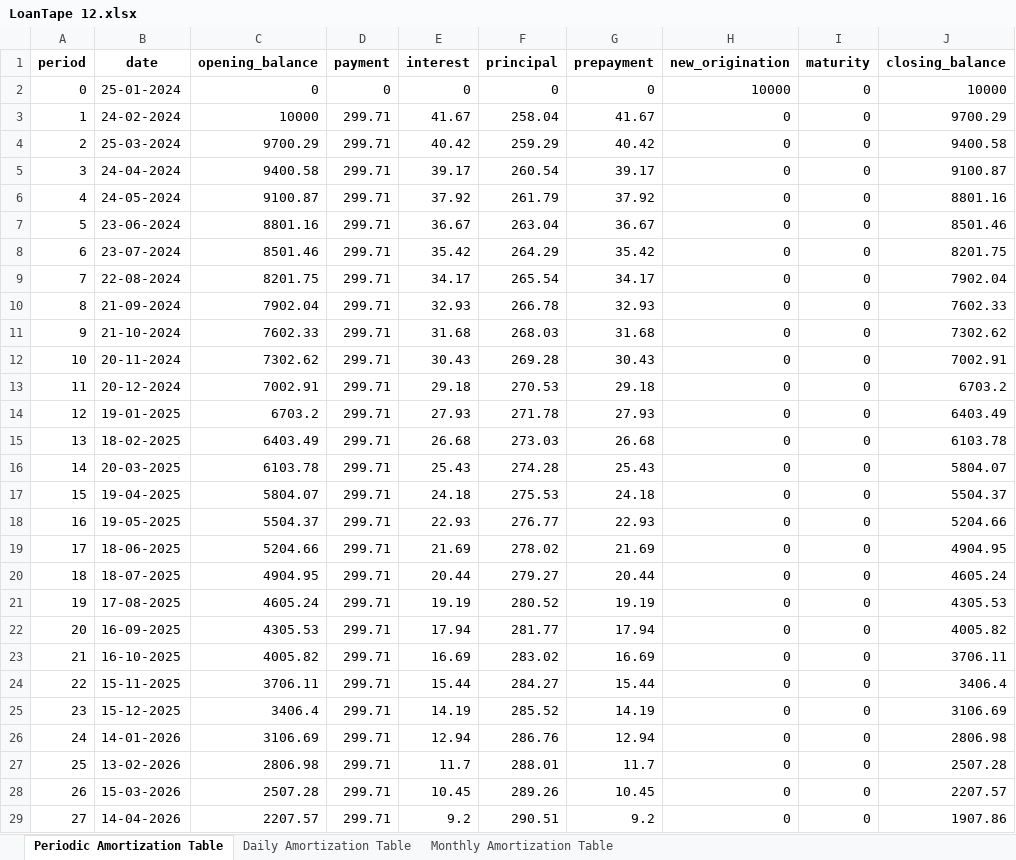
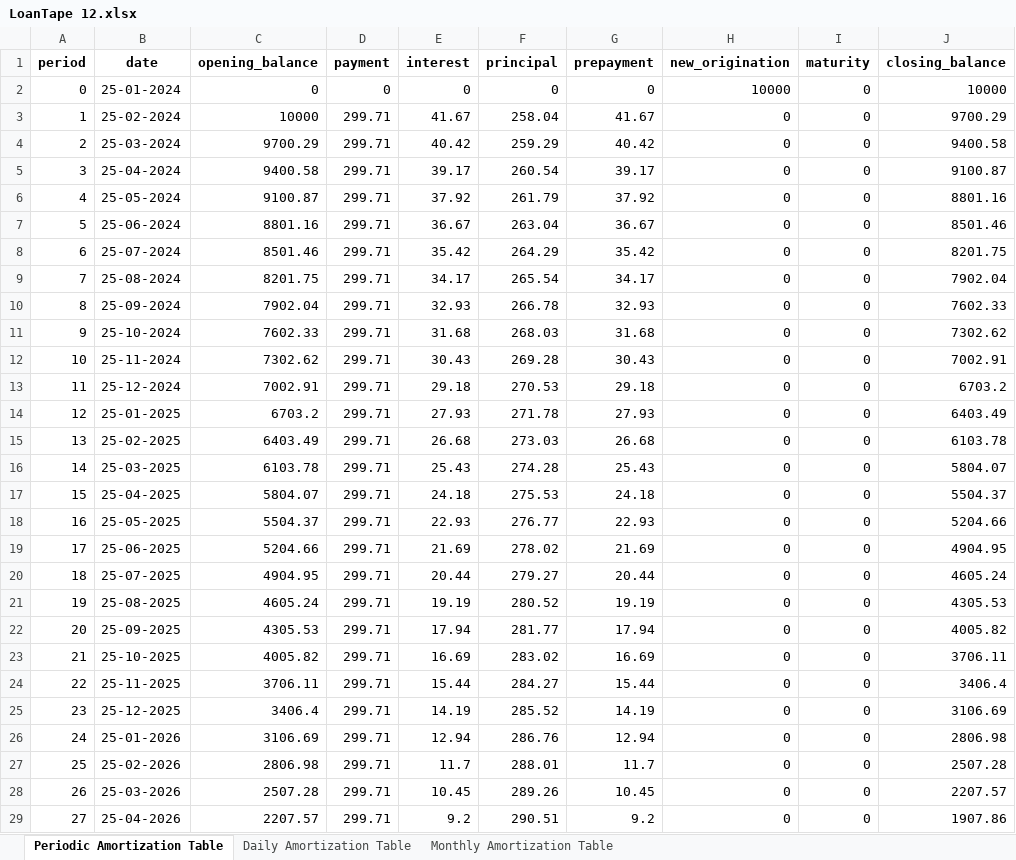
Before and after one commit to Shreesh26/Loan-Amortization-Generator, an Excel workbook: individual amortization tables/LoanTape 12.xlsx, sheet Periodic Amortization Table, drawn as a sheet; only a part is shown; values as stored, in another font and other column widths than the file's, no borders; the diff covers the shown part only; the diff names each change by its address in the sheet, - before the commit and + after, or states it on an @@ line.

```diff
--- a/individual amortization tables/LoanTape 12.xlsx (sheet Periodic Amortization Table)
+++ b/individual amortization tables/LoanTape 12.xlsx (sheet Periodic Amortization Table)
-B3 (date): 24-02-2024
+B3 (date): 25-02-2024
-B5 (date): 24-04-2024
+B5 (date): 25-04-2024
-B6 (date): 24-05-2024
+B6 (date): 25-05-2024
-B7 (date): 23-06-2024
+B7 (date): 25-06-2024
-B8 (date): 23-07-2024
+B8 (date): 25-07-2024
-B9 (date): 22-08-2024
+B9 (date): 25-08-2024
-B10 (date): 21-09-2024
+B10 (date): 25-09-2024
-B11 (date): 21-10-2024
+B11 (date): 25-10-2024
-B12 (date): 20-11-2024
+B12 (date): 25-11-2024
-B13 (date): 20-12-2024
+B13 (date): 25-12-2024
-B14 (date): 19-01-2025
+B14 (date): 25-01-2025
-B15 (date): 18-02-2025
+B15 (date): 25-02-2025
-B16 (date): 20-03-2025
+B16 (date): 25-03-2025
-B17 (date): 19-04-2025
+B17 (date): 25-04-2025
-B18 (date): 19-05-2025
+B18 (date): 25-05-2025
-B19 (date): 18-06-2025
+B19 (date): 25-06-2025
-B20 (date): 18-07-2025
+B20 (date): 25-07-2025
-B21 (date): 17-08-2025
+B21 (date): 25-08-2025
-B22 (date): 16-09-2025
+B22 (date): 25-09-2025
-B23 (date): 16-10-2025
+B23 (date): 25-10-2025
-B24 (date): 15-11-2025
+B24 (date): 25-11-2025
-B25 (date): 15-12-2025
+B25 (date): 25-12-2025
-B26 (date): 14-01-2026
+B26 (date): 25-01-2026
-B27 (date): 13-02-2026
+B27 (date): 25-02-2026
-B28 (date): 15-03-2026
+B28 (date): 25-03-2026
-B29 (date): 14-04-2026
+B29 (date): 25-04-2026
```
Also changed, not shown: 9 edited cells elsewhere in this sheet, sheet Daily Amortization Table, Consolidated Tables.xlsx, individual amortization tables/LoanTape 16.xlsx, 17 other files.
